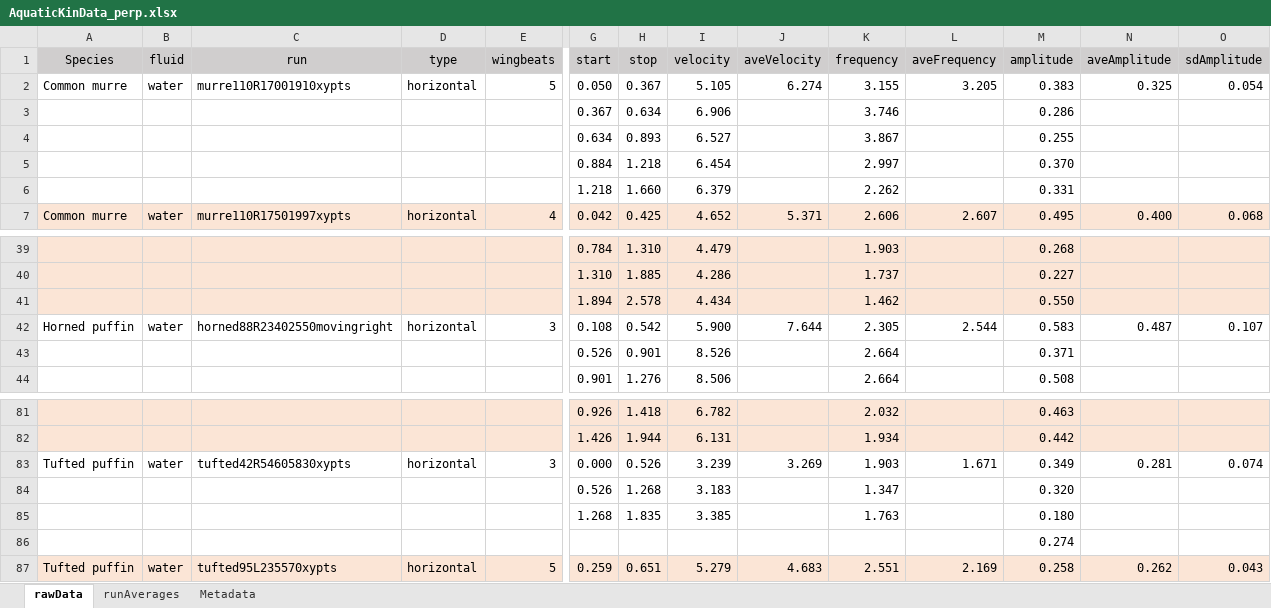
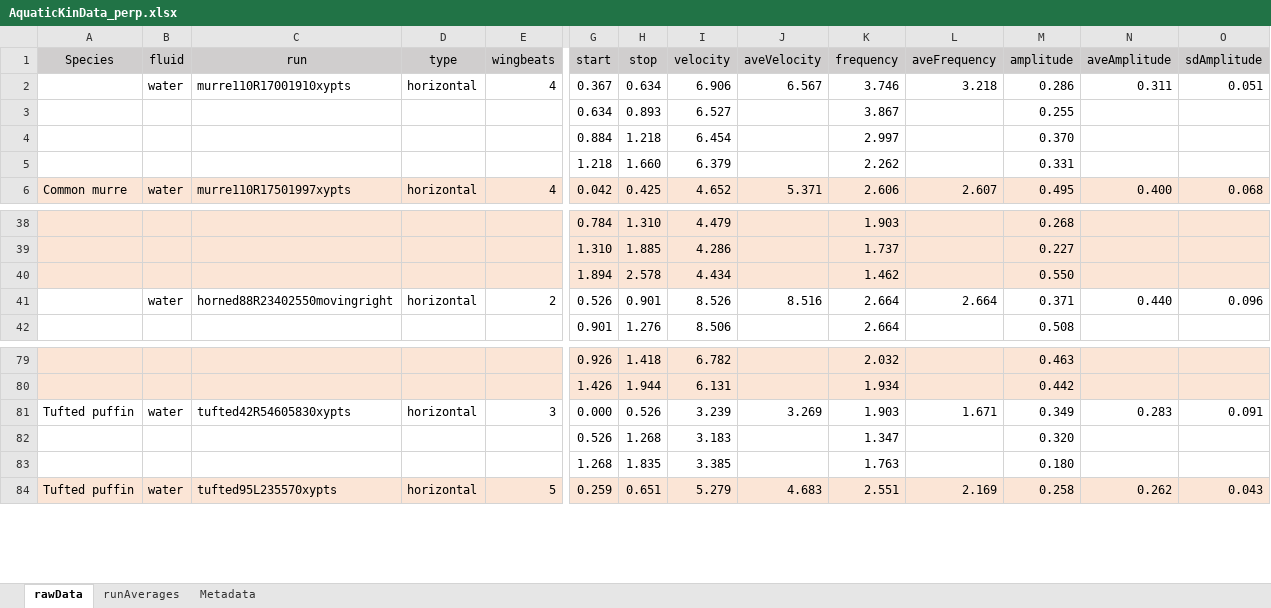
Before and after one commit to elifesciences-publications/Lapsansky_Zatz_Tobalske_eLife_2020, an Excel workbook: data/Perp/AquaticKinData_perp.xlsx, sheet rawData, drawn as a sheet; only a part is shown, gaps mark what is left out; values as stored, in another font and other column widths than the file's, no borders; removed rows and columns are numbered as before the commit, all else as after; rows hold the shown columns only; the diff names each change by its address in the sheet, - before the commit and + after, or states it on an @@ line.

```diff
--- a/data/Perp/AquaticKinData_perp.xlsx (sheet rawData)
+++ b/data/Perp/AquaticKinData_perp.xlsx (sheet rawData)
-row 2: Common murre | water | murre110R17001910xypts | horizontal | 5 | 0.050 | 0.367 | 5.105 | 6.274 | 3.155 | 3.205 | 0.383 | 0.325 | 0.054
-row 3:  |  |  |  |  | 0.367 | 0.634 | 6.906 |  | 3.746 |  | 0.286
+row 2:  | water | murre110R17001910xypts | horizontal | 4 | 0.367 | 0.634 | 6.906 | 6.567 | 3.746 | 3.218 | 0.286 | 0.311 | 0.051
-row 42: Horned puffin | water | horned88R23402550movingright | horizontal | 3 | 0.108 | 0.542 | 5.900 | 7.644 | 2.305 | 2.544 | 0.583 | 0.487 | 0.107
-row 43:  |  |  |  |  | 0.526 | 0.901 | 8.526 |  | 2.664 |  | 0.371
+row 41:  | water | horned88R23402550movingright | horizontal | 2 | 0.526 | 0.901 | 8.526 | 8.516 | 2.664 | 2.664 | 0.371 | 0.440 | 0.096
-N81 (aveAmplitude): 0.281
+N81 (aveAmplitude): 0.283
-O81 (sdAmplitude): 0.074
+O81 (sdAmplitude): 0.091
-row 86:  |  |  |  |  |  |  |  |  |  |  | 0.274
```
Also changed, not shown: sheet runAverages, formulas that keep their value, data/Parallel/CombinedKinData_parallel.xlsx, data/Perp/Figure2_SourceData.xlsx, 2 other files.
